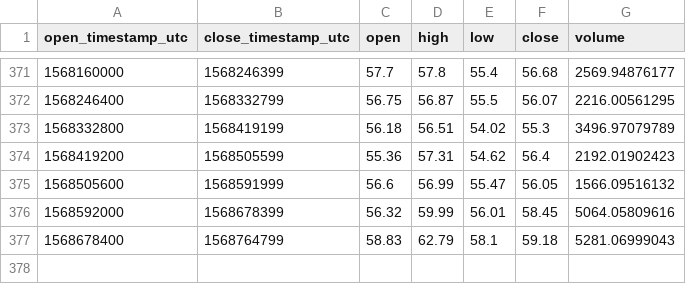
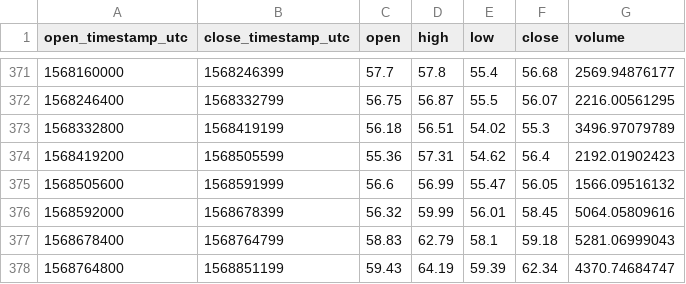
Before and after one commit to cryptobigbro/coinbasepro-LTC-GBP, a CSV file: coinbasepro-LTC-GBP-1d.csv, drawn as a sheet; only a part is shown, gaps mark what is left out.

```diff
--- a/coinbasepro-LTC-GBP-1d.csv
+++ b/coinbasepro-LTC-GBP-1d.csv
@@ -377 +377,2 @@ open_timestamp_utc,close_timestamp_utc,open,high,low,close,volume
 1568678400,1568764799,58.83,62.79,58.1,59.18,5281.06999043
+1568764800,1568851199,59.43,64.19,59.39,62.34,4370.74684747
```
Also changed, not shown: coinbasepro-LTC-GBP-1h.csv, 1 other file.
